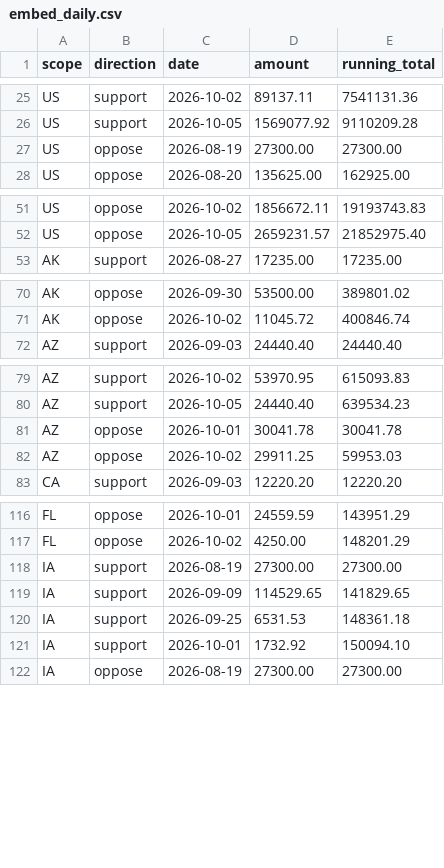
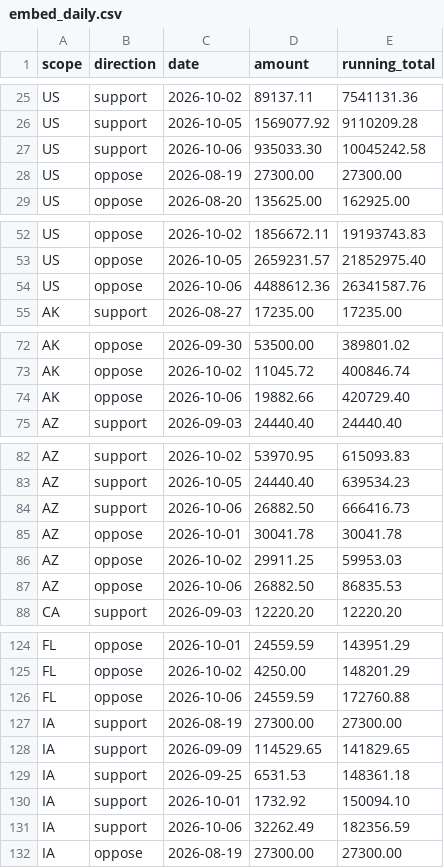
Before and after one commit to wired-investigations/America-PAC-Spending, a CSV file: embed_daily.csv, drawn as a sheet; only a part is shown, gaps mark what is left out; the diff covers the shown part only; the diff names each change by its address in the sheet, - before the commit and + after, or states it on an @@ line.

```diff
--- a/embed_daily.csv
+++ b/embed_daily.csv
+row 27: US | support | 2026-10-06 | 935033.30 | 10045242.58
+row 54: US | oppose | 2026-10-06 | 4488612.36 | 26341587.76
+row 74: AK | oppose | 2026-10-06 | 19882.66 | 420729.40
+row 84: AZ | support | 2026-10-06 | 26882.50 | 666416.73
+row 87: AZ | oppose | 2026-10-06 | 26882.50 | 86835.53
+row 126: FL | oppose | 2026-10-06 | 24559.59 | 172760.88
+row 131: IA | support | 2026-10-06 | 32262.49 | 182356.59
```
Also changed, not shown: 21 added rows elsewhere in this file, embed_races.csv, embed_states.csv, 4 other files.
